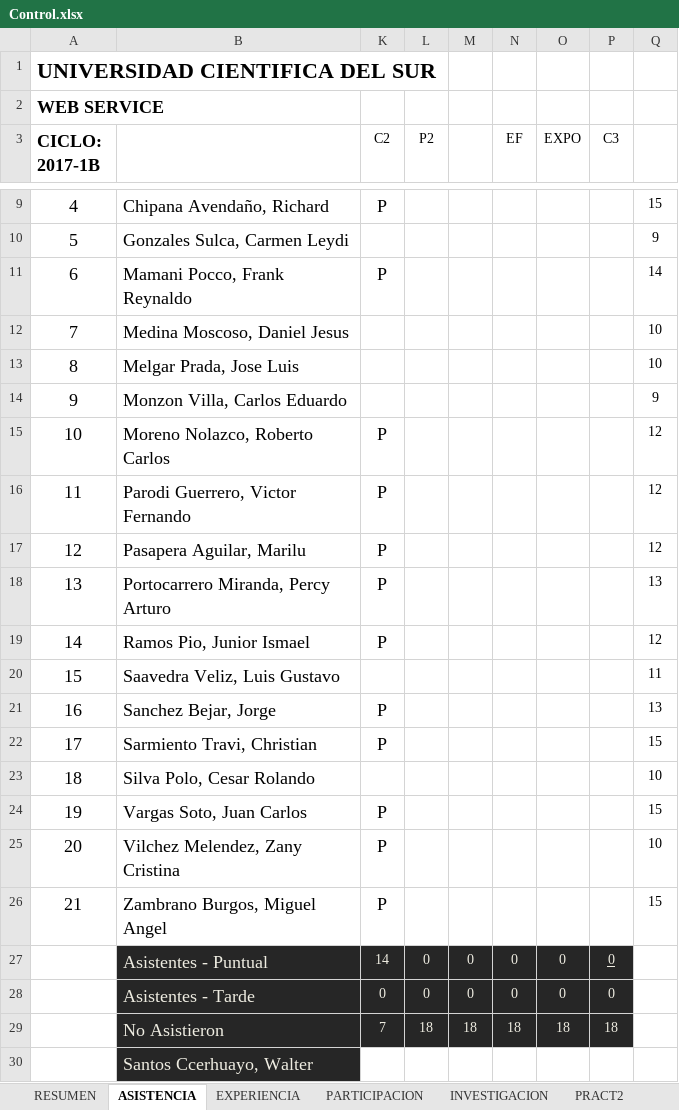
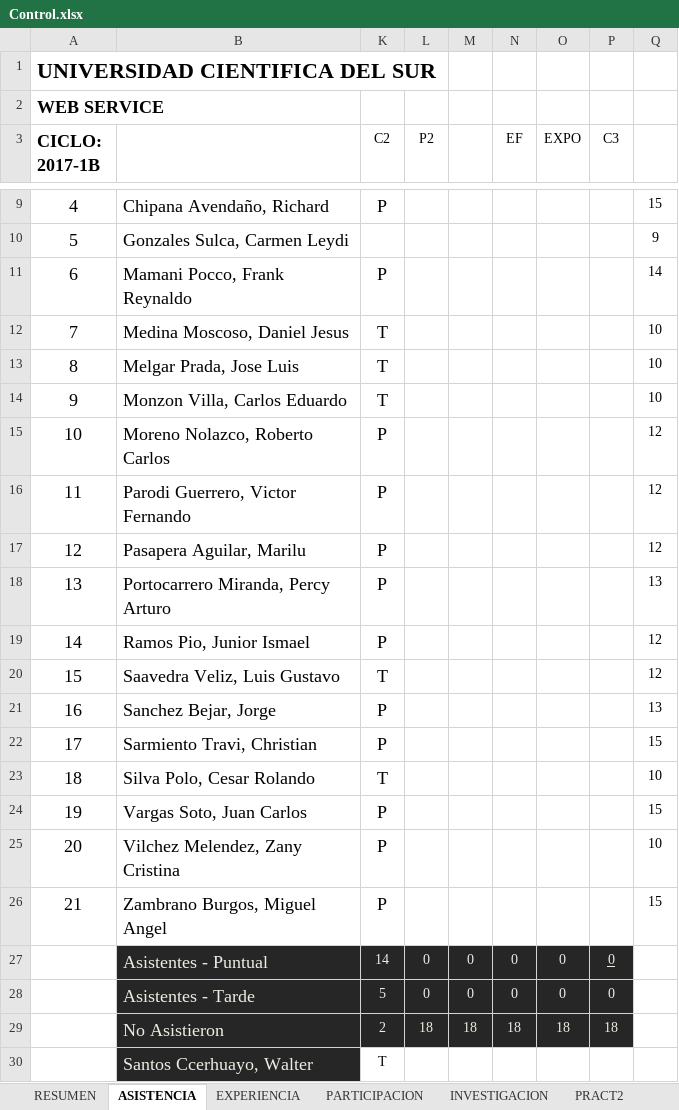
Before and after one commit to gcoronelc/UCS_WebService_001, an Excel workbook: Doc/Control.xlsx, sheet ASISTENCIA, drawn as a sheet; only a part is shown, gaps mark what is left out; values as stored, in another font and other column widths than the file's, no borders; the diff names each change by its address in the sheet, - before the commit and + after, or states it on an @@ line.

```diff
--- a/Doc/Control.xlsx (sheet ASISTENCIA)
+++ b/Doc/Control.xlsx (sheet ASISTENCIA)
-K12:K14 (C2): (empty)
+K12:K14 (C2): T
-Q14: 9
+Q14: 10
-K20 (C2): (empty)
+K20 (C2): T
-Q20: 11
+Q20: 12
-K23 (C2): (empty)
+K23 (C2): T
-K28 (C2): 0
+K28 (C2): 5
-K29 (C2): 7
+K29 (C2): 2
-K30 (C2): (empty)
+K30 (C2): T
```
Also changed, not shown: sheet RESUMEN, 5 other files.
